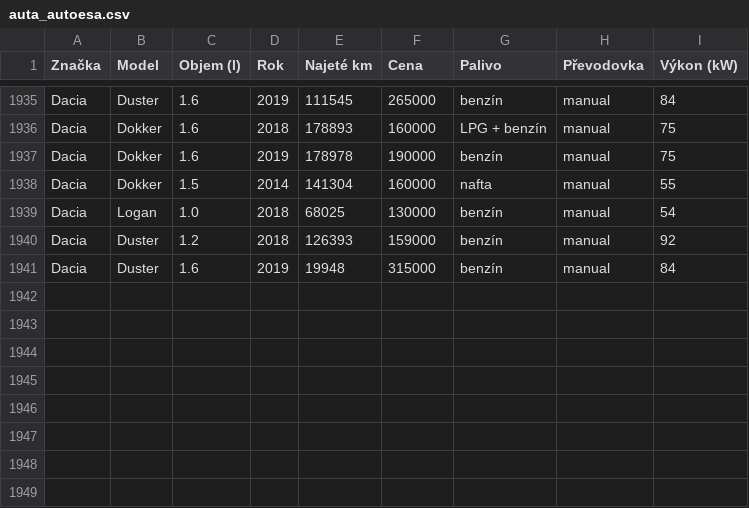
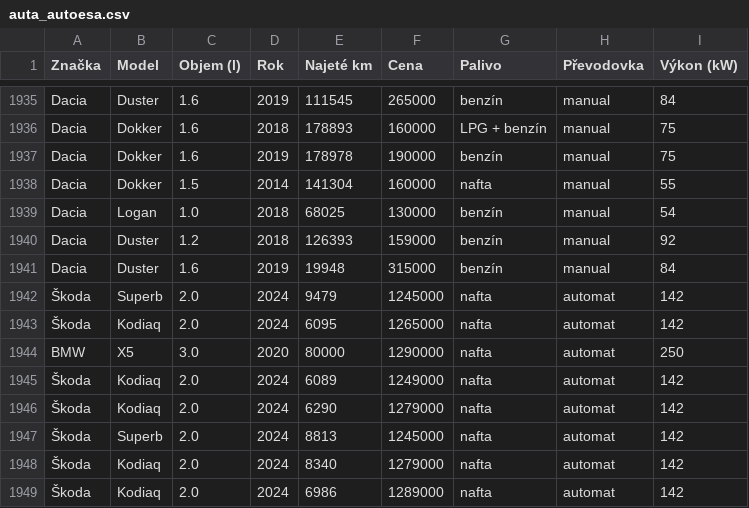
Before and after one commit to Fildasik/Omega, a CSV file: raw_data/auta_autoesa.csv, drawn as a sheet; only a part is shown, gaps mark what is left out.

```diff
--- a/raw_data/auta_autoesa.csv
+++ b/raw_data/auta_autoesa.csv
@@ -1941 +1941,9 @@ Dacia,Duster,1.2,2018,126393,159000,benzín,manual,92
 Dacia,Duster,1.6,2019,19948,315000,benzín,manual,84
+Škoda,Superb,2.0,2024,9479,1245000,nafta,automat,142
+Škoda,Kodiaq,2.0,2024,6095,1265000,nafta,automat,142
+BMW,X5,3.0,2020,80000,1290000,nafta,automat,250
+Škoda,Kodiaq,2.0,2024,6089,1249000,nafta,automat,142
+Škoda,Kodiaq,2.0,2024,6290,1279000,nafta,automat,142
+Škoda,Superb,2.0,2024,8813,1245000,nafta,automat,142
+Škoda,Kodiaq,2.0,2024,8340,1279000,nafta,automat,142
+Škoda,Kodiaq,2.0,2024,6986,1289000,nafta,automat,142
```
Also changed, not shown: 27 other files.
